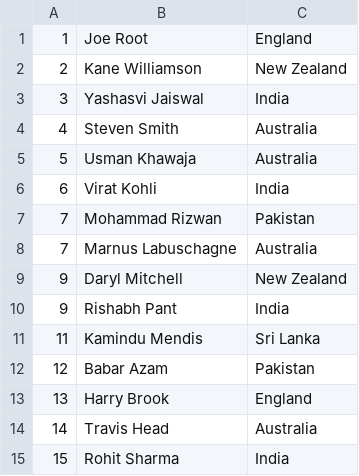
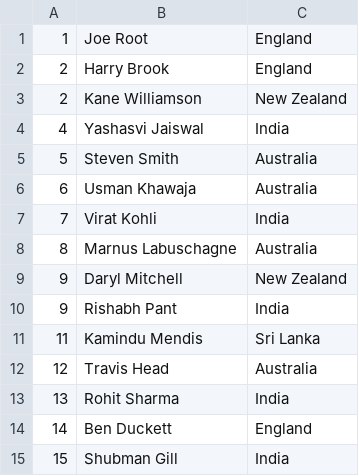
Before and after one commit to danielkimutai/cricket-statistics, a CSV file: batsmen_rankings.csv, drawn as a sheet.

```diff
--- a/batsmen_rankings.csv
+++ b/batsmen_rankings.csv
@@ -1,9 +1,9 @@
 1,Joe Root,England
+2,Harry Brook,England
 2,Kane Williamson,New Zealand
-3,Yashasvi Jaiswal,India
-4,Steven Smith,Australia
-5,Usman Khawaja,Australia
-6,Virat Kohli,India
-7,Mohammad Rizwan,Pakistan
-7,Marnus Labuschagne,Australia
+4,Yashasvi Jaiswal,India
+5,Steven Smith,Australia
+6,Usman Khawaja,Australia
+7,Virat Kohli,India
+8,Marnus Labuschagne,Australia
 9,Daryl Mitchell,New Zealand
@@ -11,5 +11,5 @@
 11,Kamindu Mendis,Sri Lanka
-12,Babar Azam,Pakistan
-13,Harry Brook,England
-14,Travis Head,Australia
-15,Rohit Sharma,India
+12,Travis Head,Australia
+13,Rohit Sharma,India
+14,Ben Duckett,England
+15,Shubman Gill,India
```
Also changed, not shown: 2 other files.
